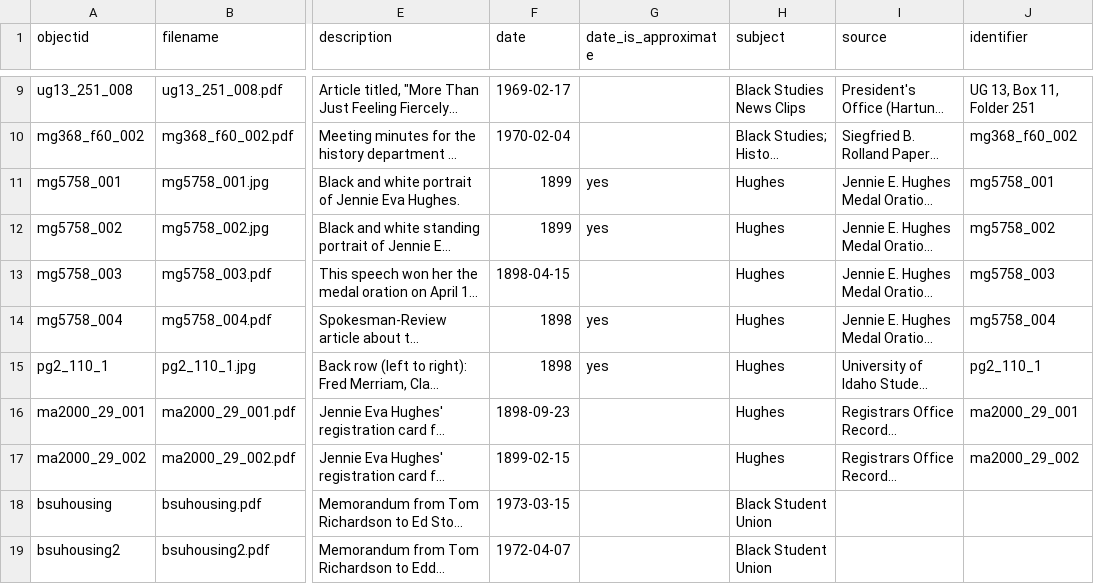
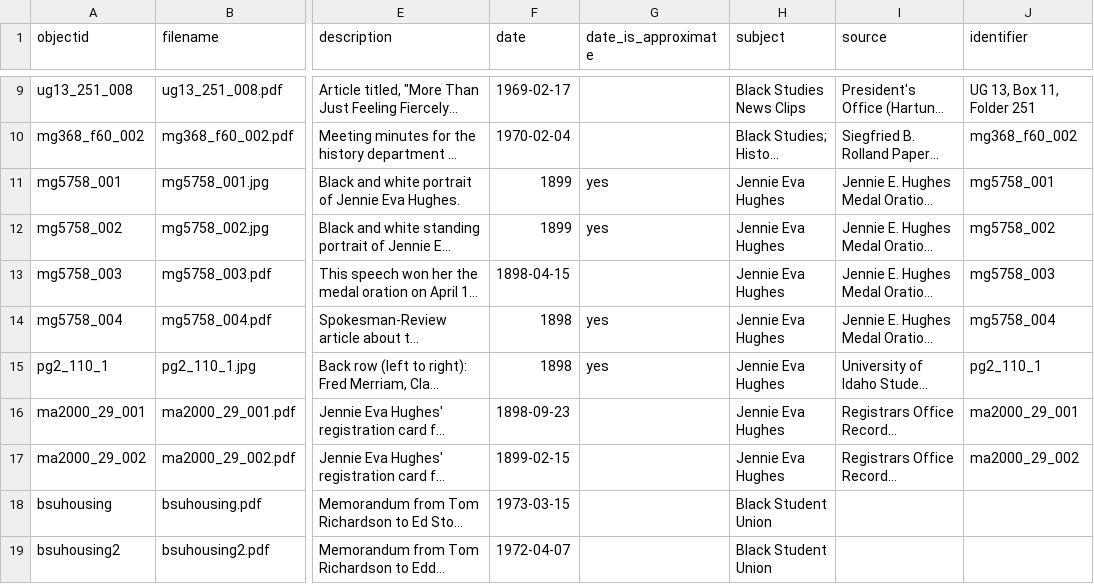
Before and after one commit to dcnb/bhrle, a CSV file: _data/uiblackhistory.csv, drawn as a sheet; only a part is shown, gaps mark what is left out; long unchanged cells end in …; the diff names each change by its address in the sheet, - before the commit and + after, or states it on an @@ line.

```diff
--- a/_data/uiblackhistory.csv
+++ b/_data/uiblackhistory.csv
-H11:H17 (subject): Hughes
+H11:H17 (subject): Jennie Eva Hughes
```
Also changed, not shown: 8 other files.
